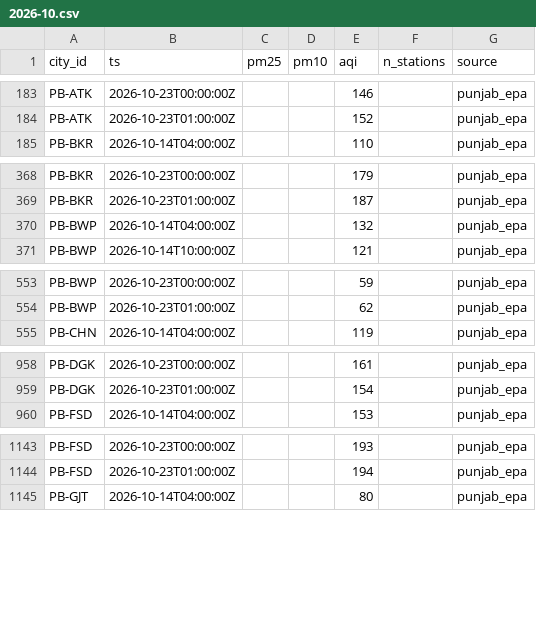
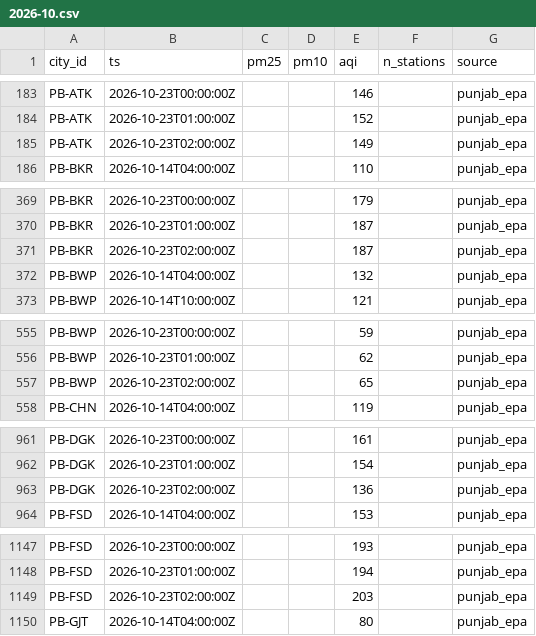
Before and after one commit to Xftab/airlume, a CSV file: data/archive/city_hourly/punjab_epa/2026-10.csv, drawn as a sheet; only a part is shown, gaps mark what is left out; the diff covers the shown part only.

Commit message:
data: hourly collection 2026-10-23T03:00Z

```diff
--- a/data/archive/city_hourly/punjab_epa/2026-10.csv
+++ b/data/archive/city_hourly/punjab_epa/2026-10.csv
@@ -184,2 +184,3 @@ PB-ATK,2026-10-23T00:00:00Z,,,146,,punjab_epa
 PB-ATK,2026-10-23T01:00:00Z,,,152,,punjab_epa
+PB-ATK,2026-10-23T02:00:00Z,,,149,,punjab_epa
 PB-BKR,2026-10-14T04:00:00Z,,,110,,punjab_epa
@@ -369,2 +370,3 @@ PB-BKR,2026-10-23T00:00:00Z,,,179,,punjab_epa
 PB-BKR,2026-10-23T01:00:00Z,,,187,,punjab_epa
+PB-BKR,2026-10-23T02:00:00Z,,,187,,punjab_epa
 PB-BWP,2026-10-14T04:00:00Z,,,132,,punjab_epa
@@ -554,2 +556,3 @@ PB-BWP,2026-10-23T00:00:00Z,,,59,,punjab_epa
 PB-BWP,2026-10-23T01:00:00Z,,,62,,punjab_epa
+PB-BWP,2026-10-23T02:00:00Z,,,65,,punjab_epa
 PB-CHN,2026-10-14T04:00:00Z,,,119,,punjab_epa
@@ -959,2 +962,3 @@ PB-DGK,2026-10-23T00:00:00Z,,,161,,punjab_epa
 PB-DGK,2026-10-23T01:00:00Z,,,154,,punjab_epa
+PB-DGK,2026-10-23T02:00:00Z,,,136,,punjab_epa
 PB-FSD,2026-10-14T04:00:00Z,,,153,,punjab_epa
@@ -1144,2 +1148,3 @@ PB-FSD,2026-10-23T00:00:00Z,,,193,,punjab_epa
 PB-FSD,2026-10-23T01:00:00Z,,,194,,punjab_epa
+PB-FSD,2026-10-23T02:00:00Z,,,203,,punjab_epa
 PB-GJT,2026-10-14T04:00:00Z,,,80,,punjab_epa
```
Also changed, not shown: 25 added rows elsewhere in this file, data/archive/city_hourly/open_meteo_cams/2026-10.csv, data/archive/forecasts/open_meteo_cams_forecast/2026-10.csv, 2 other files.
